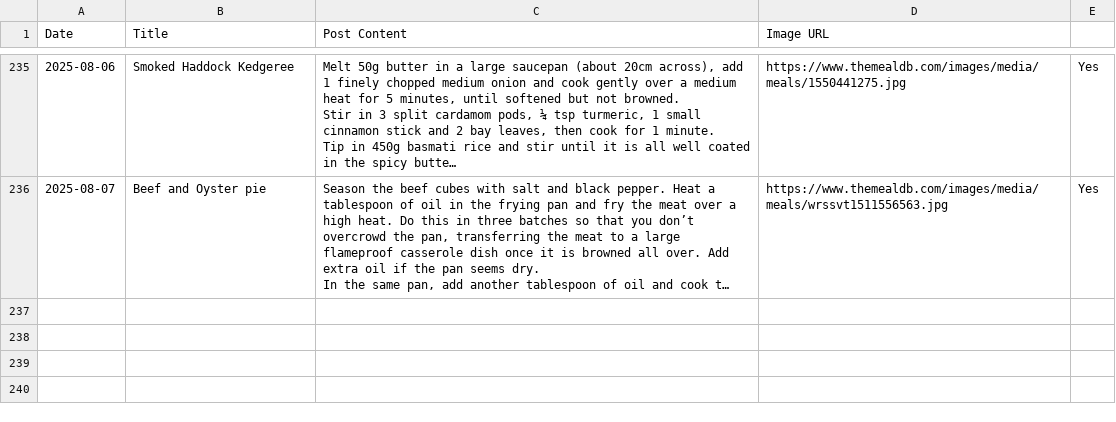
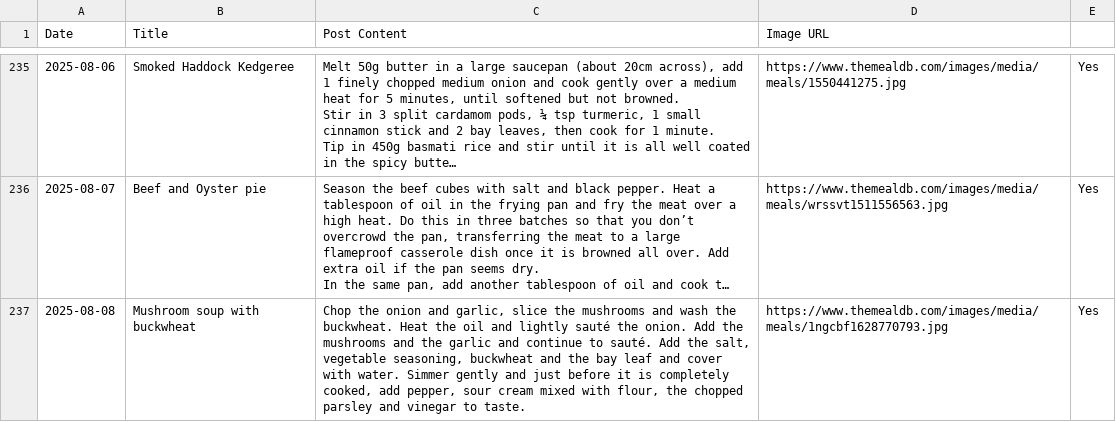
Before and after one commit to ImmutableType/X_IT_BTCETH_BOT, a CSV file: recipes.csv, drawn as a sheet; only a part is shown, gaps mark what is left out; long unchanged cells end in …; the diff names each change by its address in the sheet, - before the commit and + after, or states it on an @@ line.

```diff
--- a/recipes.csv
+++ b/recipes.csv
+row 237: 2025-08-08 | Mushroom soup with buckwheat | Chop the onion and garlic, slice the mushrooms and wash the buckwheat. Heat the oil and lightly sauté the onion. Add the mushrooms and the garlic and continue to sauté. Add the salt, vegetable seasoning, buckwheat and the bay leaf and cover with water. Simmer gently and just before it is completely cooked, add pepper, sour cream mixed with flour, the chopped parsley and vinegar to taste. | https://www.themealdb.com/images/media/meals/1ngcbf1628770793.jpg | Yes
```
